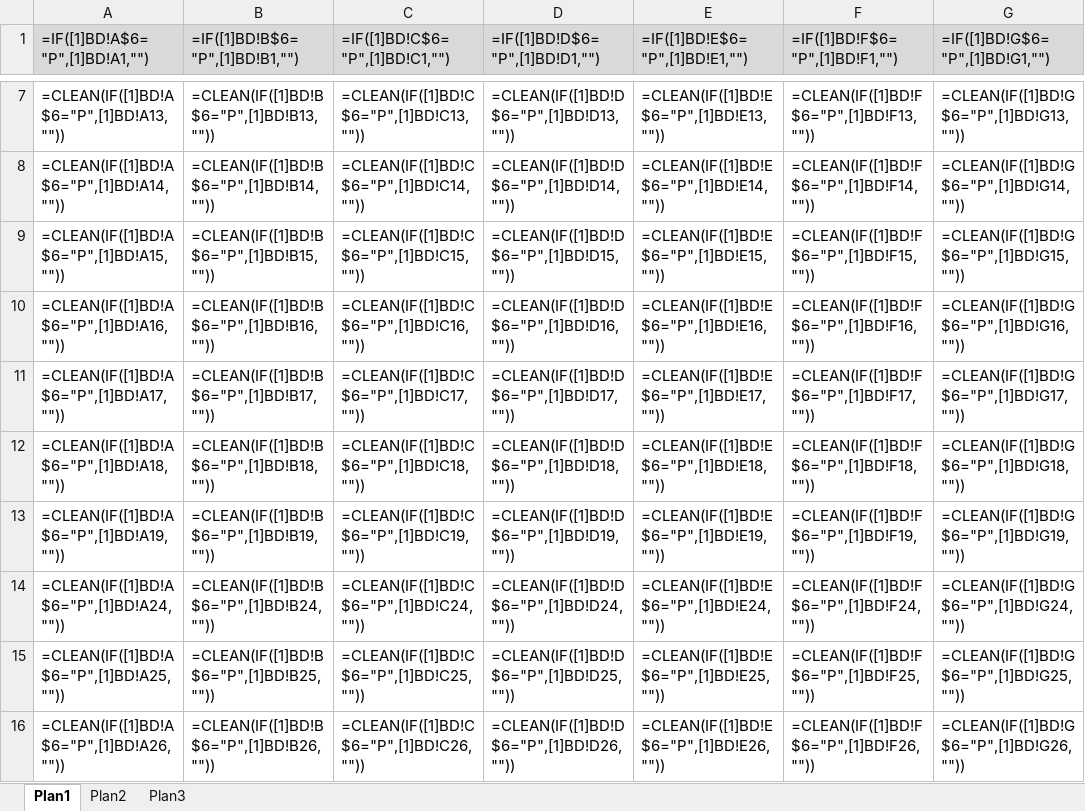
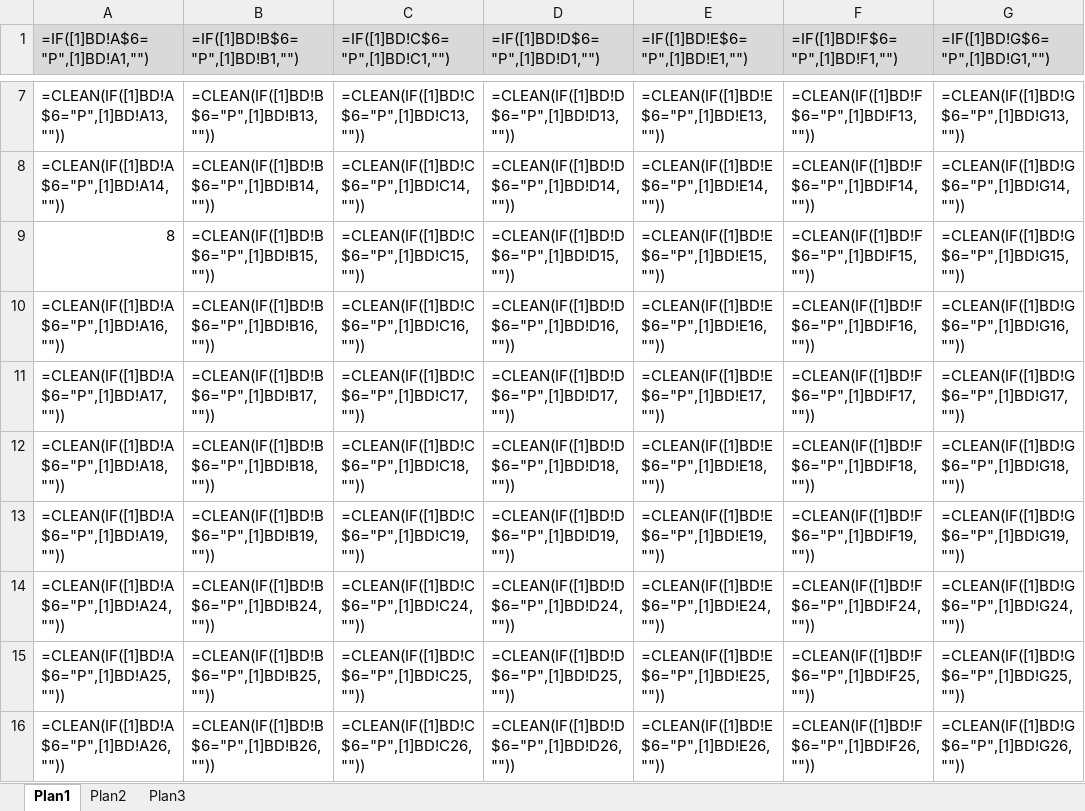
Before and after one commit to SPURB/piu-monitoramento, an Excel workbook: data_src/monitoramento.xlsx, sheet Plan1, drawn as a sheet; only a part is shown, gaps mark what is left out; values as stored, in another font and other column widths than the file's, no borders; formulas are shown in place of their values; conditional formats not drawn; the diff names each change by its address in the sheet, - before the commit and + after, or states it on an @@ line.

```diff
--- a/data_src/monitoramento.xlsx (sheet Plan1)
+++ b/data_src/monitoramento.xlsx (sheet Plan1)
-A9 (=IF([1]BD!A$6="P",[1]BD!A1,"")): =CLEAN(IF([1]BD!A$6="P",[1]BD!A15,""))
+A9 (=IF([1]BD!A$6="P",[1]BD!A1,"")): 8
```
Also changed, not shown: data_src/hiperlinks.xlsx, 3 other files.
